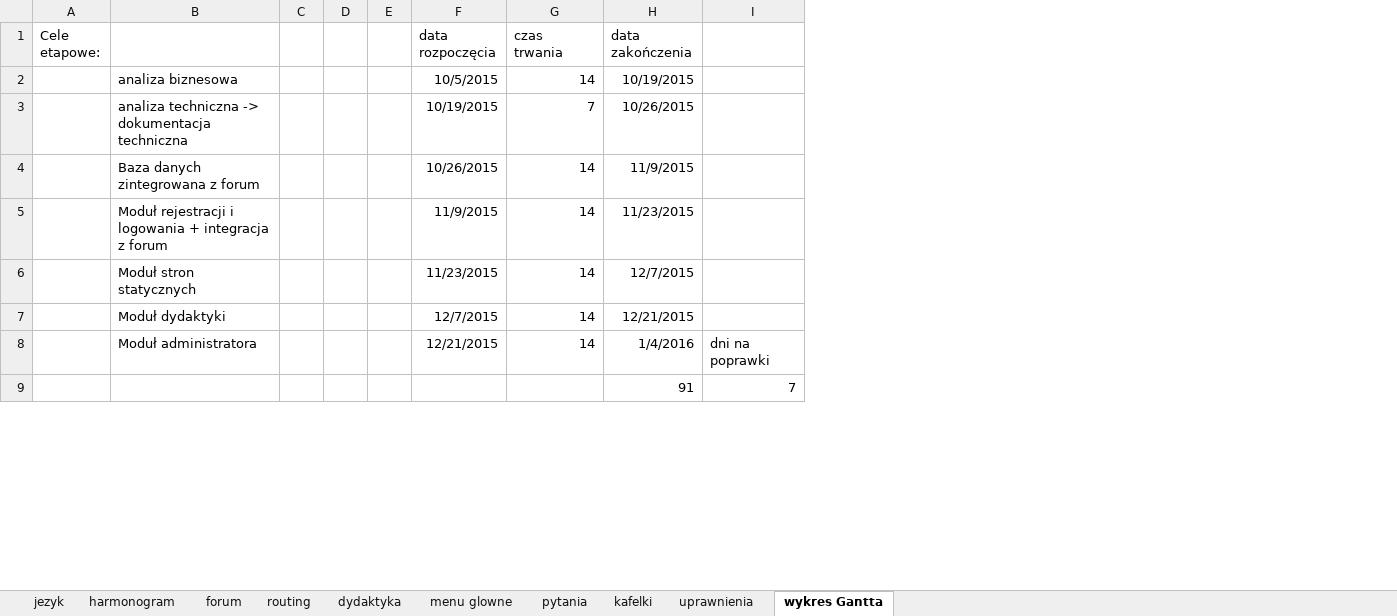
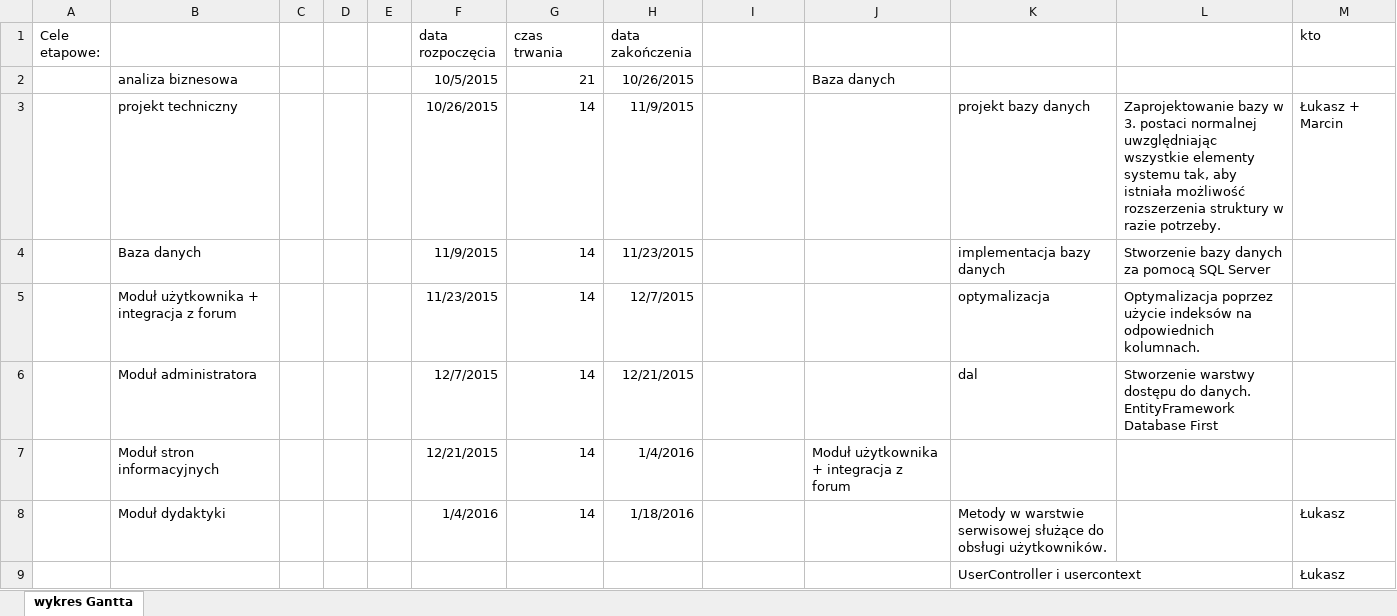
Before and after one commit to elkade/thesis, an Excel workbook: doc/harmonogram.xlsx, sheet wykres Gantta, drawn as a sheet; only a part is shown; values as stored, in another font and other column widths than the file's, no borders; charts and pictures not drawn; removed rows and columns are numbered as before the commit, all else as after; the diff covers the shown part only; the diff names each change by its address in the sheet, - before the commit and + after, or states it on an @@ line.

Commit message:
[as Łukasz Dragan] GANT

```diff
--- a/doc/harmonogram.xlsx (sheet wykres Gantta)
+++ b/doc/harmonogram.xlsx (sheet wykres Gantta)
-sheet tab: jezyk
-sheet tab: harmonogram
-sheet tab: forum
-sheet tab: routing
-sheet tab: dydaktyka
-sheet tab: menu glowne
-sheet tab: pytania
-sheet tab: kafelki
-sheet tab: uprawnienia
+column J, rows 2-7: Baza danych |  |  |  |  | Moduł użytkownika + integracja z forum
+column K, rows 3-6: projekt bazy danych | implementacja bazy danych | optymalizacja | dal; row 9: UserController i usercontext
+column L, rows 3-6: Zaprojektowanie bazy w 3. postaci normalnej uwzględniając wszystkie elementy systemu tak, aby istniała możliwość rozszerzenia struktury w razie potrzeby. | Stworzenie bazy danych za pomocą SQL Server | Optymalizacja poprzez użycie indeksów na odpowiednich kolumnach. | Stworzenie warstwy dostępu do danych. EntityFramework Database First
+column M (kto), row 3: Łukasz + Marcin; row 9: Łukasz
-G2 (czas trwania): 14
+G2 (czas trwania): 21
-H2 (data zakończenia): 10/19/2015
+H2 (data zakończenia): 10/26/2015
-row 3:  | analiza techniczna -> dokumentacja techniczna |  |  |  | 10/19/2015 | 7 | 10/26/2015
-B3: Baza danych zintegrowana z forum
+B3: projekt techniczny
-B4: Moduł rejestracji i logowania + integracja z forum
+B4: Baza danych
-B5: Moduł stron statycznych
+B5: Moduł użytkownika + integracja z forum
-B6: Moduł dydaktyki
+B6: Moduł administratora
-B7: Moduł administratora
+B7: Moduł stron informacyjnych
-I7: dni na poprawki
+I7: (empty)
+row 8:  | Moduł dydaktyki |  |  |  | 1/4/2016 | 14 | 1/18/2016 |  |  | Metody w warstwie serwisowej służące do obsługi użytkowników. |  | Łukasz
-H9 (data zakończenia): 91
+H9 (data zakończenia): (empty)
-I9: 7
+I9: (empty)
```
Also changed, not shown: 8 added rows and 2 edited cells elsewhere in this sheet, formulas that keep their value, charts or pictures.
